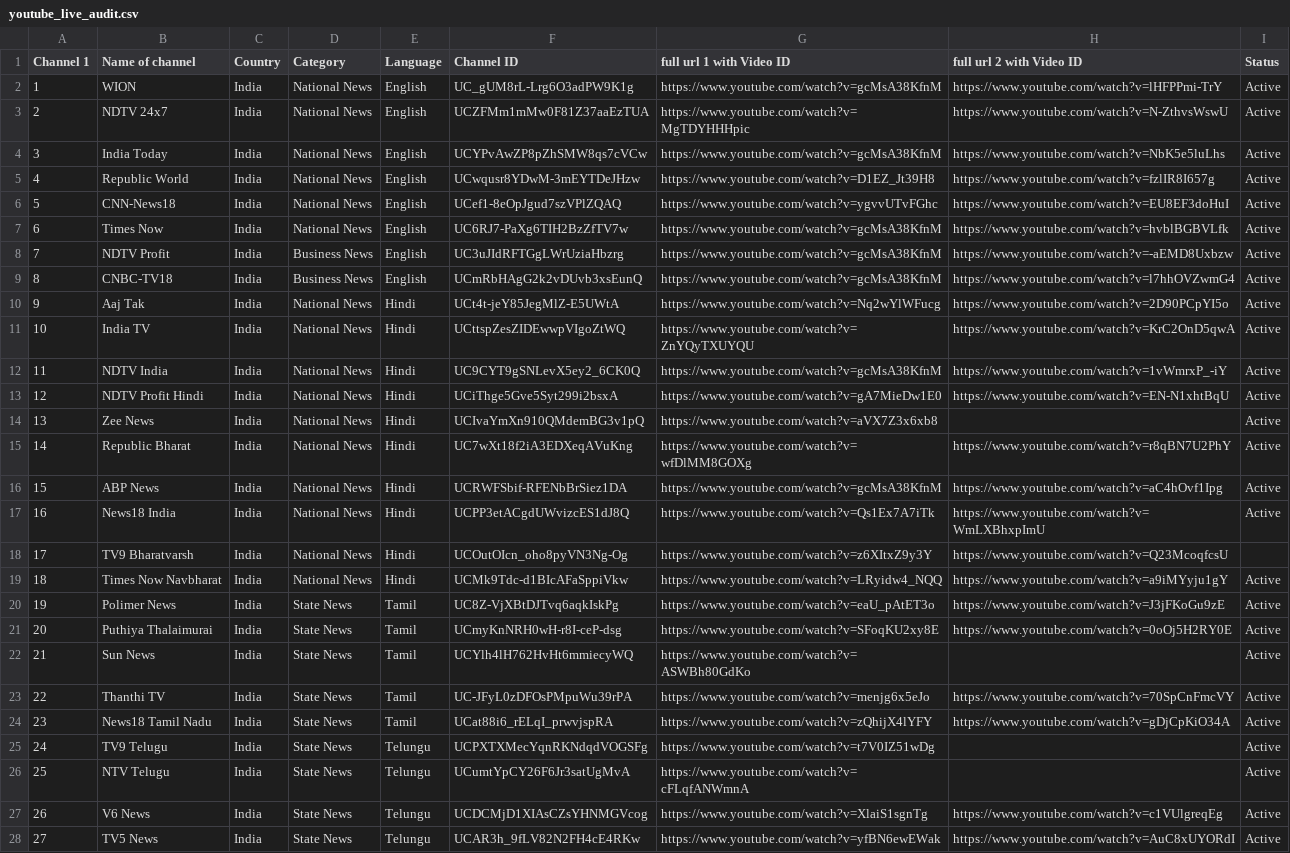
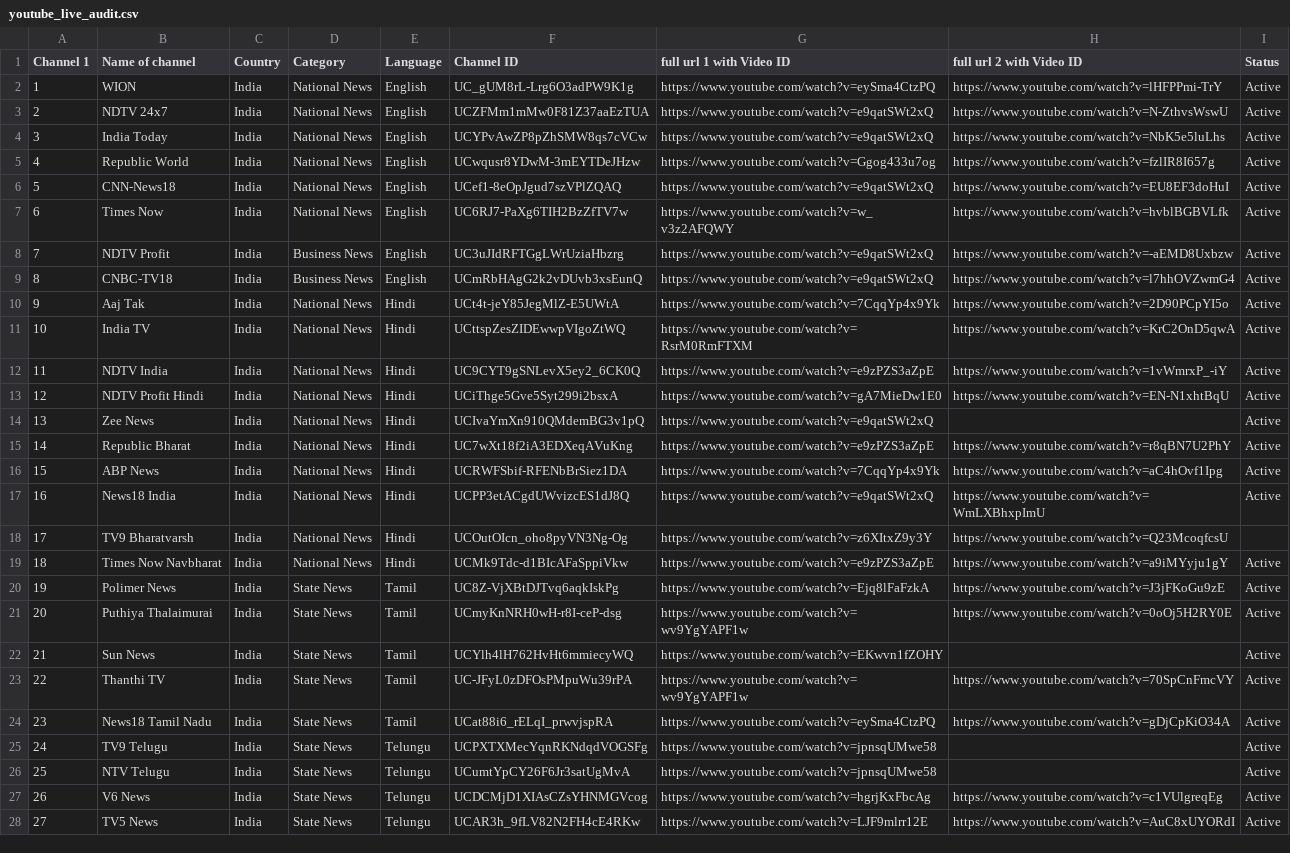
Before and after one commit to Vilfin-TV/MultiScreener, a CSV file: youtube_live_audit.csv, drawn as a sheet; only a part is shown; the diff covers the shown part only; the diff names each change by its address in the sheet, - before the commit and + after, or states it on an @@ line.

```diff
--- a/youtube_live_audit.csv
+++ b/youtube_live_audit.csv
-G2 (full url 1 with Video ID): https://www.youtube.com/watch?v=gcMsA38KfnM
+G2 (full url 1 with Video ID): https://www.youtube.com/watch?v=eySma4CtzPQ
-G3 (full url 1 with Video ID): https://www.youtube.com/watch?v=MgTDYHHHpic
+G3 (full url 1 with Video ID): https://www.youtube.com/watch?v=e9qatSWt2xQ
-G4 (full url 1 with Video ID): https://www.youtube.com/watch?v=gcMsA38KfnM
+G4 (full url 1 with Video ID): https://www.youtube.com/watch?v=e9qatSWt2xQ
-G5 (full url 1 with Video ID): https://www.youtube.com/watch?v=D1EZ_Jt39H8
+G5 (full url 1 with Video ID): https://www.youtube.com/watch?v=Ggog433u7og
-G6 (full url 1 with Video ID): https://www.youtube.com/watch?v=ygvvUTvFGhc
+G6 (full url 1 with Video ID): https://www.youtube.com/watch?v=e9qatSWt2xQ
-G7 (full url 1 with Video ID): https://www.youtube.com/watch?v=gcMsA38KfnM
+G7 (full url 1 with Video ID): https://www.youtube.com/watch?v=w_v3z2AFQWY
-G8:G9 (full url 1 with Video ID): https://www.youtube.com/watch?v=gcMsA38KfnM
+G8:G9 (full url 1 with Video ID): https://www.youtube.com/watch?v=e9qatSWt2xQ
-G10 (full url 1 with Video ID): https://www.youtube.com/watch?v=Nq2wYlWFucg
+G10 (full url 1 with Video ID): https://www.youtube.com/watch?v=7CqqYp4x9Yk
-G11 (full url 1 with Video ID): https://www.youtube.com/watch?v=ZnYQyTXUYQU
+G11 (full url 1 with Video ID): https://www.youtube.com/watch?v=RsrM0RmFTXM
-G12 (full url 1 with Video ID): https://www.youtube.com/watch?v=gcMsA38KfnM
+G12 (full url 1 with Video ID): https://www.youtube.com/watch?v=e9zPZS3aZpE
-G14 (full url 1 with Video ID): https://www.youtube.com/watch?v=aVX7Z3x6xb8
+G14 (full url 1 with Video ID): https://www.youtube.com/watch?v=e9qatSWt2xQ
-G15 (full url 1 with Video ID): https://www.youtube.com/watch?v=wfDlMM8GOXg
+G15 (full url 1 with Video ID): https://www.youtube.com/watch?v=e9zPZS3aZpE
-G16 (full url 1 with Video ID): https://www.youtube.com/watch?v=gcMsA38KfnM
+G16 (full url 1 with Video ID): https://www.youtube.com/watch?v=7CqqYp4x9Yk
-G17 (full url 1 with Video ID): https://www.youtube.com/watch?v=Qs1Ex7A7iTk
+G17 (full url 1 with Video ID): https://www.youtube.com/watch?v=e9qatSWt2xQ
-G19 (full url 1 with Video ID): https://www.youtube.com/watch?v=LRyidw4_NQQ
+G19 (full url 1 with Video ID): https://www.youtube.com/watch?v=e9zPZS3aZpE
-G20 (full url 1 with Video ID): https://www.youtube.com/watch?v=eaU_pAtET3o
+G20 (full url 1 with Video ID): https://www.youtube.com/watch?v=Ejq8lFaFzkA
-G21 (full url 1 with Video ID): https://www.youtube.com/watch?v=SFoqKU2xy8E
+G21 (full url 1 with Video ID): https://www.youtube.com/watch?v=wv9YgYAPF1w
-G22 (full url 1 with Video ID): https://www.youtube.com/watch?v=ASWBh80GdKo
+G22 (full url 1 with Video ID): https://www.youtube.com/watch?v=EKwvn1fZOHY
-G23 (full url 1 with Video ID): https://www.youtube.com/watch?v=menjg6x5eJo
+G23 (full url 1 with Video ID): https://www.youtube.com/watch?v=wv9YgYAPF1w
-G24 (full url 1 with Video ID): https://www.youtube.com/watch?v=zQhijX4lYFY
+G24 (full url 1 with Video ID): https://www.youtube.com/watch?v=eySma4CtzPQ
-G25 (full url 1 with Video ID): https://www.youtube.com/watch?v=t7V0IZ51wDg
+G25 (full url 1 with Video ID): https://www.youtube.com/watch?v=jpnsqUMwe58
-G26 (full url 1 with Video ID): https://www.youtube.com/watch?v=cFLqfANWmnA
+G26 (full url 1 with Video ID): https://www.youtube.com/watch?v=jpnsqUMwe58
-G27 (full url 1 with Video ID): https://www.youtube.com/watch?v=XlaiS1sgnTg
+G27 (full url 1 with Video ID): https://www.youtube.com/watch?v=hgrjKxFbcAg
-G28 (full url 1 with Video ID): https://www.youtube.com/watch?v=yfBN6ewEWak
+G28 (full url 1 with Video ID): https://www.youtube.com/watch?v=LJF9mlrr12E
```
Also changed, not shown: 65 edited cells elsewhere in this file, 2 other files.
